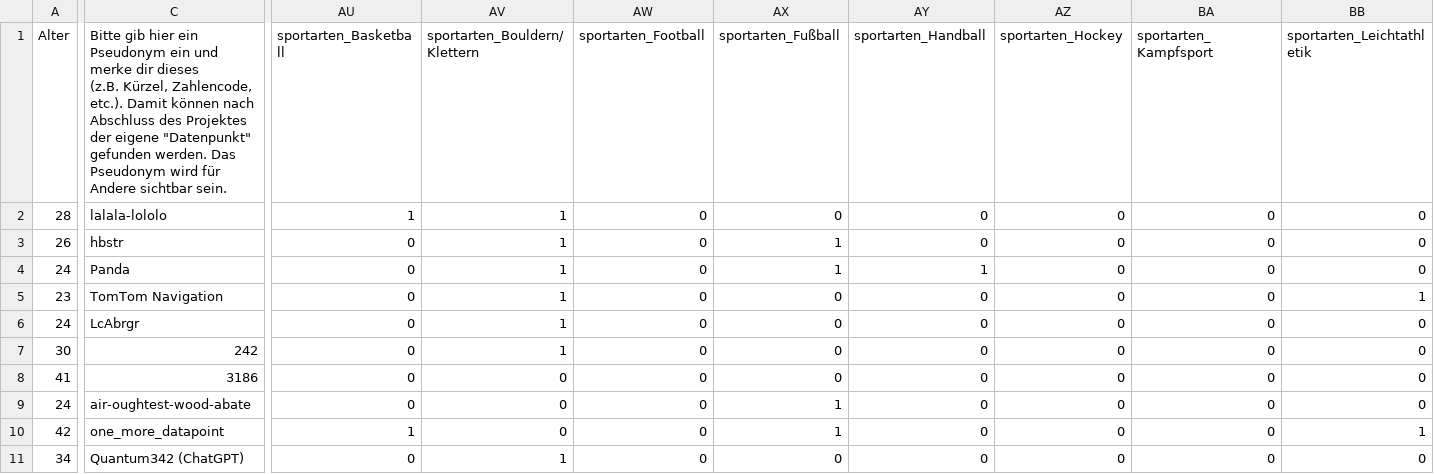
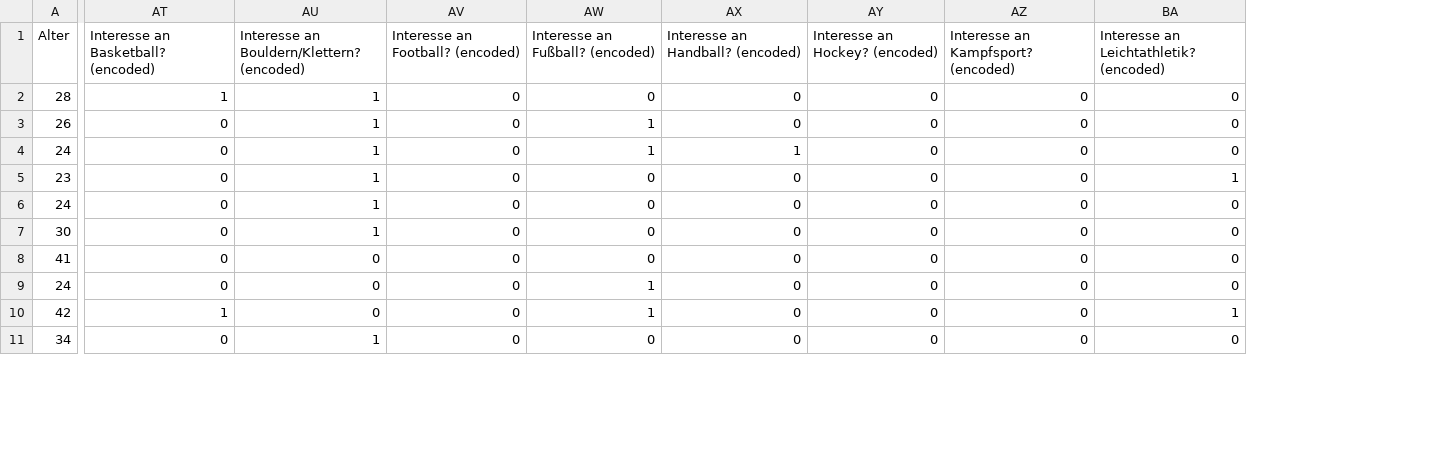
Before and after one commit to carlobeckmann2602/data_science-basics, a CSV file: datasets/data_cleaned.csv, drawn as a sheet; only a part is shown, gaps mark what is left out; removed rows and columns are numbered as before the commit, all else as after; ↵ is a line break in a cell; the diff covers the shown part only; the diff names each change by its address in the sheet, - before the commit and + after, or states it on an @@ line.

```diff
--- a/datasets/data_cleaned.csv
+++ b/datasets/data_cleaned.csv
-column C, rows 1-11: Bitte gib hier ein Pseudonym ein und merke dir dieses ↵ (z.B. Kürzel, Zahlencode, etc.). Damit können nach Abschluss des Projektes der eigene "Datenpunkt" gefunden werden. Das Pseudonym wird für Andere sichtbar sein. | lalala-lololo | hbstr | Panda | TomTom Navigation | LcAbrgr | 242 | 3186 | air-oughtest-wood-abate | one_more_datapoint | Quantum342 (ChatGPT)
-AT1: sportarten_Basketball
+AT1: Interesse an Basketball? (encoded)
-AU1: sportarten_Bouldern/Klettern
+AU1: Interesse an Bouldern/Klettern? (encoded)
-AV1: sportarten_Football
+AV1: Interesse an Football? (encoded)
-AW1: sportarten_Fußball
+AW1: Interesse an Fußball? (encoded)
-AX1: sportarten_Handball
+AX1: Interesse an Handball? (encoded)
-AY1: sportarten_Hockey
+AY1: Interesse an Hockey? (encoded)
-AZ1: sportarten_Kampfsport
+AZ1: Interesse an Kampfsport? (encoded)
-BA1: sportarten_Leichtathletik
+BA1: Interesse an Leichtathletik? (encoded)
```
Also changed, not shown: 9 edited cells elsewhere in this file, 4 other files.
